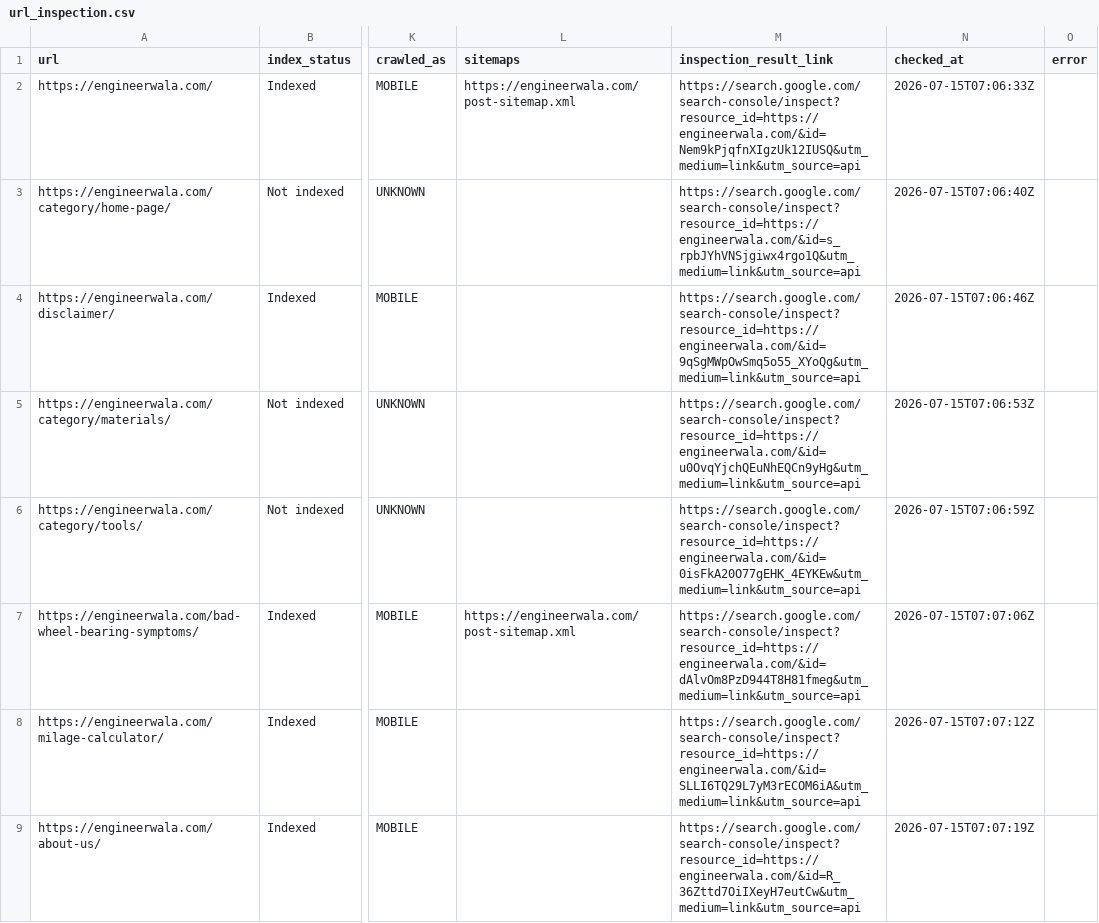
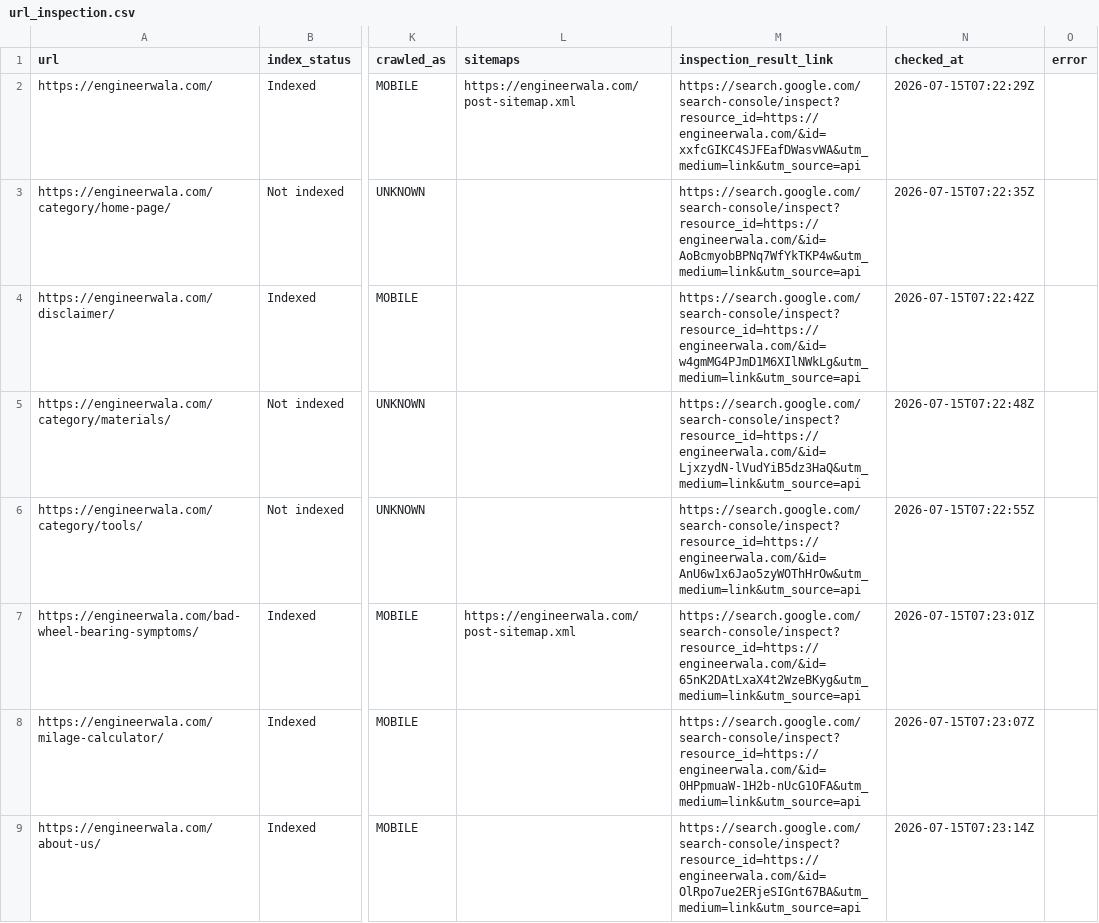
Before and after one commit to hamidrasheed350-hue/engineerwala-seo-tracker, a CSV file: data/url_inspection.csv, drawn as a sheet; only a part is shown, gaps mark what is left out; the diff covers the shown part only; the diff names each change by its address in the sheet, - before the commit and + after, or states it on an @@ line.

```diff
--- a/data/url_inspection.csv
+++ b/data/url_inspection.csv
-M2 (inspection_result_link): https://search.google.com/search-console/inspect?resource_id=https://engineerwala.com/&id=Nem9kPjqfnXIgzUk12IUSQ&utm_medium=link&utm_source=api
+M2 (inspection_result_link): https://search.google.com/search-console/inspect?resource_id=https://engineerwala.com/&id=xxfcGIKC4SJFEafDWasvWA&utm_medium=link&utm_source=api
-N2 (checked_at): 2026-07-15T07:06:33Z
+N2 (checked_at): 2026-07-15T07:22:29Z
-M3 (inspection_result_link): https://search.google.com/search-console/inspect?resource_id=https://engineerwala.com/&id=s_rpbJYhVNSjgiwx4rgo1Q&utm_medium=link&utm_source=api
+M3 (inspection_result_link): https://search.google.com/search-console/inspect?resource_id=https://engineerwala.com/&id=AoBcmyobBPNq7WfYkTKP4w&utm_medium=link&utm_source=api
-N3 (checked_at): 2026-07-15T07:06:40Z
+N3 (checked_at): 2026-07-15T07:22:35Z
-M4 (inspection_result_link): https://search.google.com/search-console/inspect?resource_id=https://engineerwala.com/&id=9qSgMWpOwSmq5o55_XYoQg&utm_medium=link&utm_source=api
+M4 (inspection_result_link): https://search.google.com/search-console/inspect?resource_id=https://engineerwala.com/&id=w4gmMG4PJmD1M6XIlNWkLg&utm_medium=link&utm_source=api
-N4 (checked_at): 2026-07-15T07:06:46Z
+N4 (checked_at): 2026-07-15T07:22:42Z
-M5 (inspection_result_link): https://search.google.com/search-console/inspect?resource_id=https://engineerwala.com/&id=u0OvqYjchQEuNhEQCn9yHg&utm_medium=link&utm_source=api
+M5 (inspection_result_link): https://search.google.com/search-console/inspect?resource_id=https://engineerwala.com/&id=LjxzydN-lVudYiB5dz3HaQ&utm_medium=link&utm_source=api
-N5 (checked_at): 2026-07-15T07:06:53Z
+N5 (checked_at): 2026-07-15T07:22:48Z
-M6 (inspection_result_link): https://search.google.com/search-console/inspect?resource_id=https://engineerwala.com/&id=0isFkA20O77gEHK_4EYKEw&utm_medium=link&utm_source=api
+M6 (inspection_result_link): https://search.google.com/search-console/inspect?resource_id=https://engineerwala.com/&id=AnU6w1x6Jao5zyWOThHrOw&utm_medium=link&utm_source=api
-N6 (checked_at): 2026-07-15T07:06:59Z
+N6 (checked_at): 2026-07-15T07:22:55Z
-M7 (inspection_result_link): https://search.google.com/search-console/inspect?resource_id=https://engineerwala.com/&id=dAlvOm8PzD944T8H81fmeg&utm_medium=link&utm_source=api
+M7 (inspection_result_link): https://search.google.com/search-console/inspect?resource_id=https://engineerwala.com/&id=65nK2DAtLxaX4t2WzeBKyg&utm_medium=link&utm_source=api
-N7 (checked_at): 2026-07-15T07:07:06Z
+N7 (checked_at): 2026-07-15T07:23:01Z
-M8 (inspection_result_link): https://search.google.com/search-console/inspect?resource_id=https://engineerwala.com/&id=SLLI6TQ29L7yM3rECOM6iA&utm_medium=link&utm_source=api
+M8 (inspection_result_link): https://search.google.com/search-console/inspect?resource_id=https://engineerwala.com/&id=0HPpmuaW-1H2b-nUcG1OFA&utm_medium=link&utm_source=api
-N8 (checked_at): 2026-07-15T07:07:12Z
+N8 (checked_at): 2026-07-15T07:23:07Z
-M9 (inspection_result_link): https://search.google.com/search-console/inspect?resource_id=https://engineerwala.com/&id=R_36Zttd7OiIXeyH7eutCw&utm_medium=link&utm_source=api
+M9 (inspection_result_link): https://search.google.com/search-console/inspect?resource_id=https://engineerwala.com/&id=OlRpo7ue2ERjeSIGnt67BA&utm_medium=link&utm_source=api
-N9 (checked_at): 2026-07-15T07:07:19Z
+N9 (checked_at): 2026-07-15T07:23:14Z
```
Also changed, not shown: 25 edited cells elsewhere in this file, data/high_issues.csv, data/issues.csv, 11 other files.
